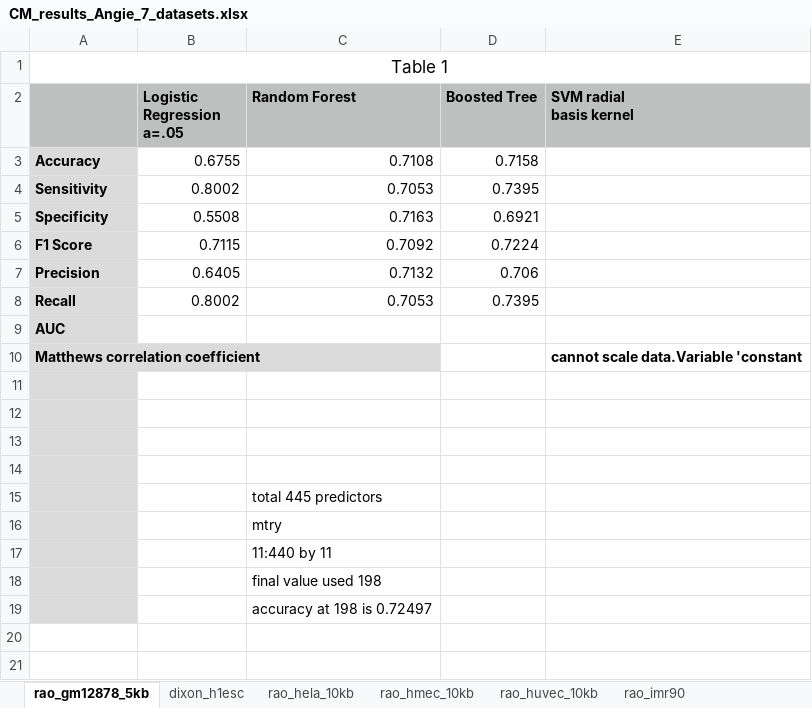
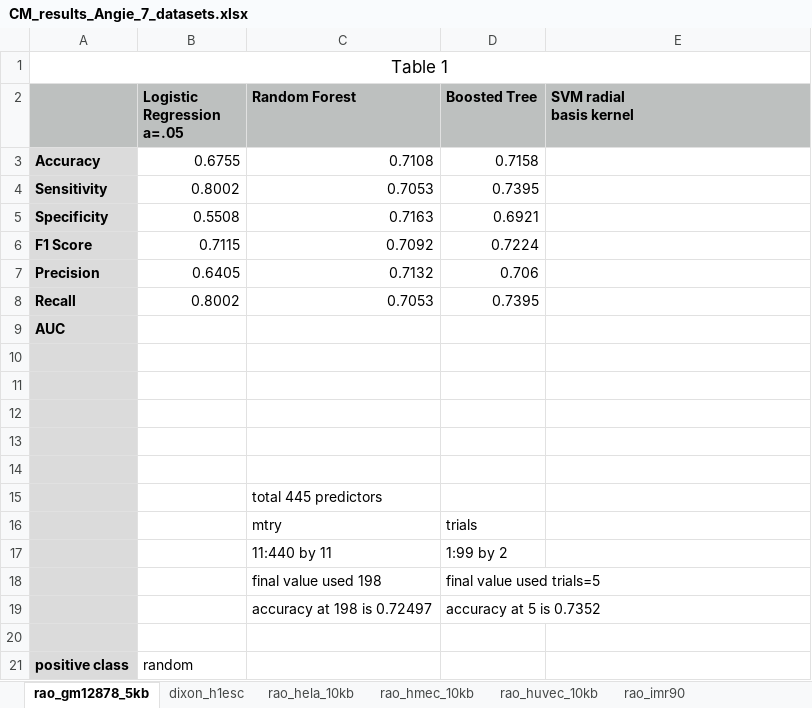
Before and after one commit to Ayzhamal/Spring_2019_Research, an Excel workbook: CM_results_Angie_7_datasets.xlsx, sheet rao_gm12878_5kb, drawn as a sheet; values as stored, in another font and other column widths than the file's, no borders; charts and pictures not drawn; addresses are those after the commit; the diff names each change by its address in the sheet, - before the commit and + after, or states it on an @@ line.

```diff
--- a/CM_results_Angie_7_datasets.xlsx (sheet rao_gm12878_5kb)
+++ b/CM_results_Angie_7_datasets.xlsx (sheet rao_gm12878_5kb)
-row 10: Matthews correlation coefficient |  |  |  | cannot scale data.Variable 'constant
+row 10: (empty)
-D16 (Boosted Tree): (empty)
+D16 (Boosted Tree): trials
-D17 (Boosted Tree): (empty)
+D17 (Boosted Tree): 1:99 by 2
-D18 (Boosted Tree): (empty)
+D18 (Boosted Tree): final value used trials=5
+row 19:  |  | accuracy at 198 is 0.72497 | accuracy at 5 is 0.7352
-C20 (Random Forest): accuracy at 198 is 0.72497
+C20 (Random Forest): (empty)
+row 21: positive class | random
```
Also changed, not shown: sheet rao_imr90, sheet rao_nhek_10kb, sheet dixon_h1esc, sheet rao_huvec_10kb, sheet rao_hela_10kb, sheet rao_hmec_10kb, charts or pictures, 44 other files.
